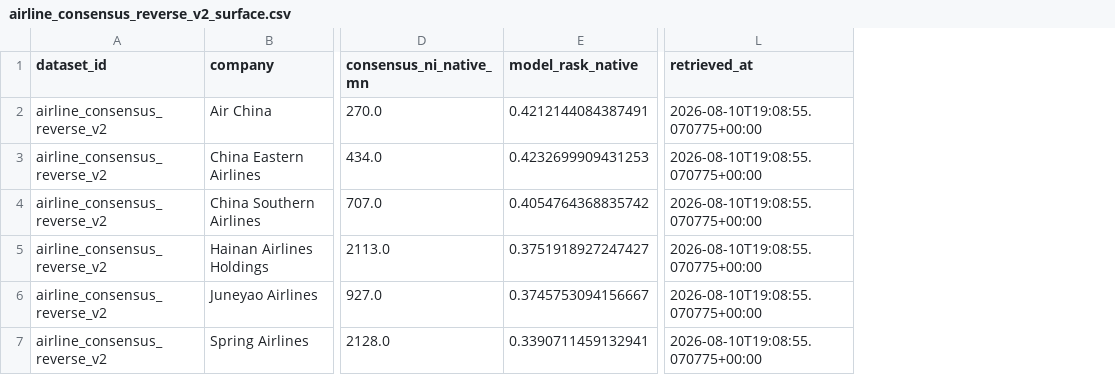
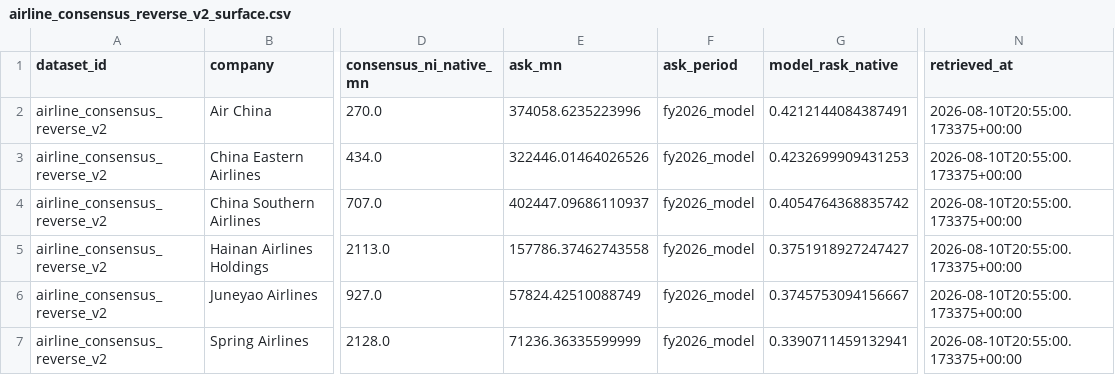
Before and after one commit to Henrywzh/alternative-data, a CSV file: data/normalized/hk_transport/airline_consensus_reverse_v2_surface.csv, drawn as a sheet; only a part is shown, gaps mark what is left out; addresses are those after the commit; the diff names each change by its address in the sheet, - before the commit and + after, or states it on an @@ line.

Commit message:
fix(hk-transport): logic re-review - fuel intensity formula, full-CASK cancellation, surface FY2026 ASK denominator, catalyst surprise season-adjusted

```diff
--- a/data/normalized/hk_transport/airline_consensus_reverse_v2_surface.csv
+++ b/data/normalized/hk_transport/airline_consensus_reverse_v2_surface.csv
+column E (ask_mn), rows 2-7: 374058.6235223996 | 322446.01464026526 | 402447.09686110937 | 157786.37462743558 | 57824.42510088749 | 71236.36335599999
+column F (ask_period), rows 2-7: all fy2026_model
-N2:N7 (retrieved_at): 2026-08-10T19:08:55.070775+00:00
+N2:N7 (retrieved_at): 2026-08-10T20:55:00.173375+00:00
```
Also changed, not shown: data/normalized/hk_transport/airline_catalyst_underwriting.csv, data/normalized/hk_transport/airline_consensus_reverse_v2_sanity.csv, 11 other files.
